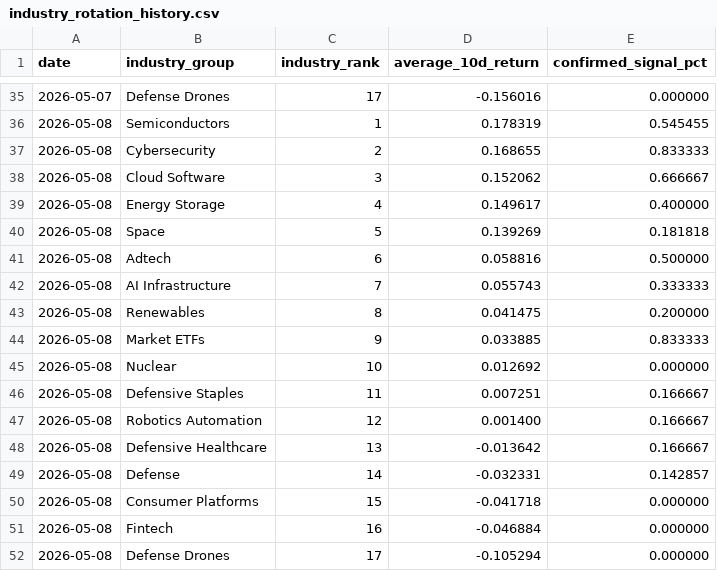
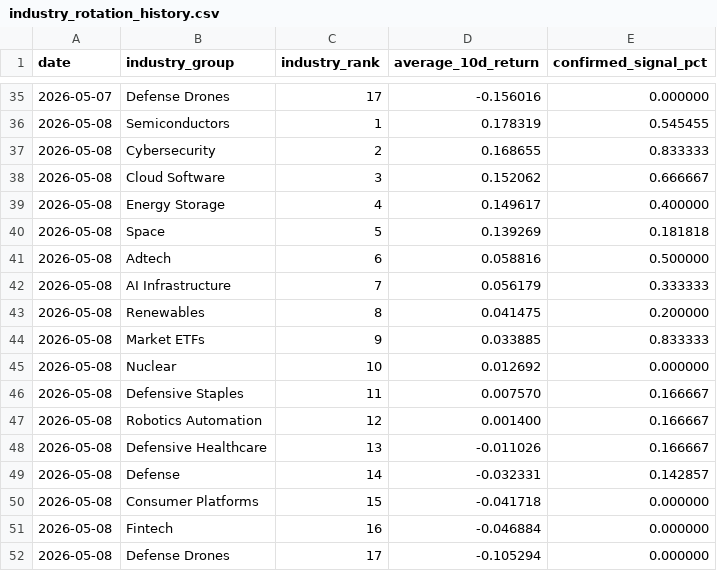
Before and after one commit to Dokal5/market-regime-monitor, a CSV file: outputs/history/industry_rotation_history.csv, drawn as a sheet; only a part is shown, gaps mark what is left out.

```diff
--- a/outputs/history/industry_rotation_history.csv
+++ b/outputs/history/industry_rotation_history.csv
@@ -41,3 +41,3 @@ date,industry_group,industry_rank,average_10d_return,confirmed_signal_pct
 2026-05-08,Adtech,6,0.058816,0.500000
-2026-05-08,AI Infrastructure,7,0.055743,0.333333
+2026-05-08,AI Infrastructure,7,0.056179,0.333333
 2026-05-08,Renewables,8,0.041475,0.200000
@@ -45,5 +45,5 @@ date,industry_group,industry_rank,average_10d_return,confirmed_signal_pct
 2026-05-08,Nuclear,10,0.012692,0.000000
-2026-05-08,Defensive Staples,11,0.007251,0.166667
+2026-05-08,Defensive Staples,11,0.007570,0.166667
 2026-05-08,Robotics Automation,12,0.001400,0.166667
-2026-05-08,Defensive Healthcare,13,-0.013642,0.166667
+2026-05-08,Defensive Healthcare,13,-0.011026,0.166667
 2026-05-08,Defense,14,-0.032331,0.142857
```
Also changed, not shown: outputs/history/2026-05-08/industry_momentum.csv, outputs/history/2026-05-08/ticker_momentum.csv, 13 other files.
